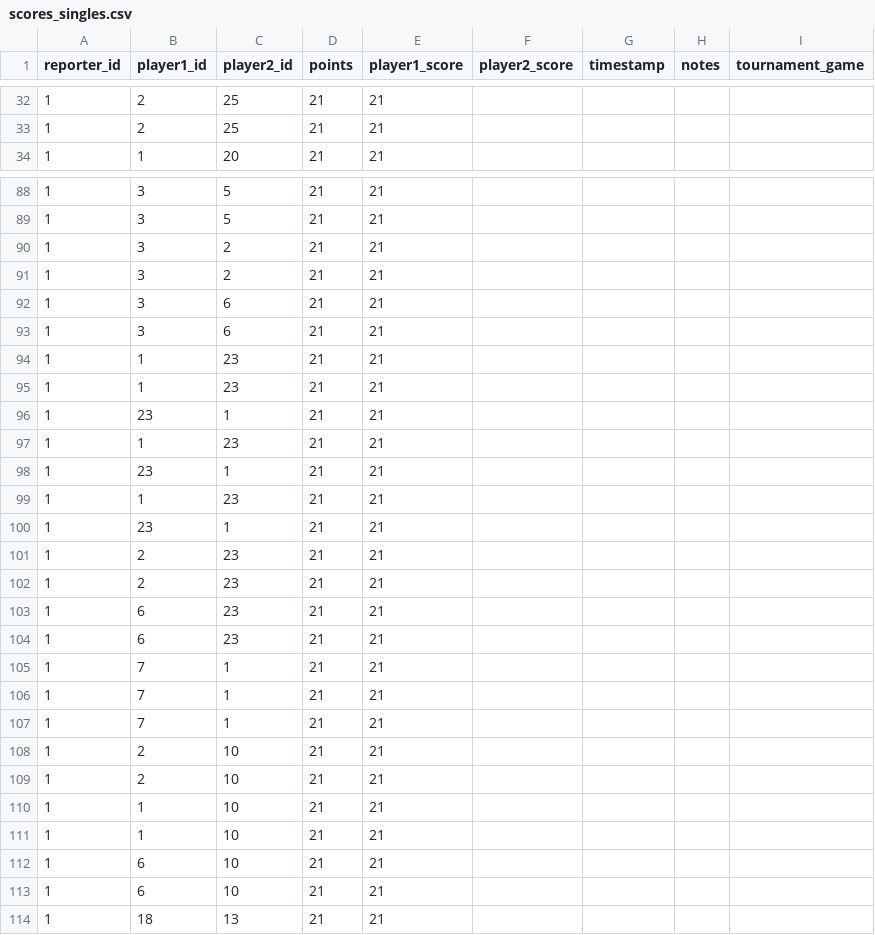
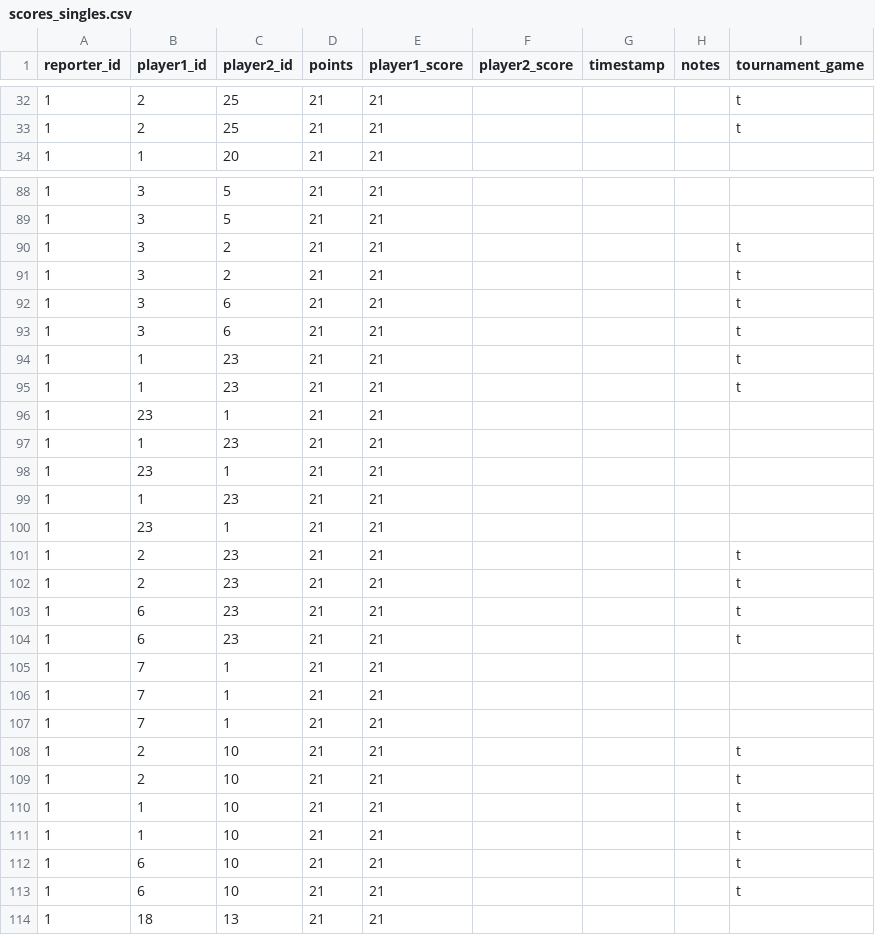
Before and after one commit to gamesguru/usatt-db, a CSV file: data/scores_singles.csv, drawn as a sheet; only a part is shown, gaps mark what is left out; the diff covers the shown part only.

Commit message:
manually add tournament games

```diff
--- a/data/scores_singles.csv
+++ b/data/scores_singles.csv
@@ -32,3 +32,3 @@ reporter_id,player1_id,player2_id,points,player1_score,player2_score,timestamp,n
-1,2,25,21,21,,,,
-1,2,25,21,21,,,,
+1,2,25,21,21,,,,t
+1,2,25,21,21,,,,t
 1,1,20,21,21,,,,
@@ -89,8 +89,8 @@ reporter_id,player1_id,player2_id,points,player1_score,player2_score,timestamp,n
 1,3,5,21,21,,,,
-1,3,2,21,21,,,,
-1,3,2,21,21,,,,
-1,3,6,21,21,,,,
-1,3,6,21,21,,,,
-1,1,23,21,21,,,,
-1,1,23,21,21,,,,
+1,3,2,21,21,,,,t
+1,3,2,21,21,,,,t
+1,3,6,21,21,,,,t
+1,3,6,21,21,,,,t
+1,1,23,21,21,,,,t
+1,1,23,21,21,,,,t
 1,23,1,21,21,,,,
@@ -100,6 +100,6 @@ reporter_id,player1_id,player2_id,points,player1_score,player2_score,timestamp,n
 1,23,1,21,21,,,,
-1,2,23,21,21,,,,
-1,2,23,21,21,,,,
-1,6,23,21,21,,,,
-1,6,23,21,21,,,,
+1,2,23,21,21,,,,t
+1,2,23,21,21,,,,t
+1,6,23,21,21,,,,t
+1,6,23,21,21,,,,t
 1,7,1,21,21,,,,
@@ -107,8 +107,8 @@ reporter_id,player1_id,player2_id,points,player1_score,player2_score,timestamp,n
 1,7,1,21,21,,,,
-1,2,10,21,21,,,,
-1,2,10,21,21,,,,
-1,1,10,21,21,,,,
-1,1,10,21,21,,,,
-1,6,10,21,21,,,,
-1,6,10,21,21,,,,
+1,2,10,21,21,,,,t
+1,2,10,21,21,,,,t
+1,1,10,21,21,,,,t
+1,1,10,21,21,,,,t
+1,6,10,21,21,,,,t
+1,6,10,21,21,,,,t
 1,18,13,21,21,,,,
```
Also changed, not shown: 37 edited cells elsewhere in this file.
